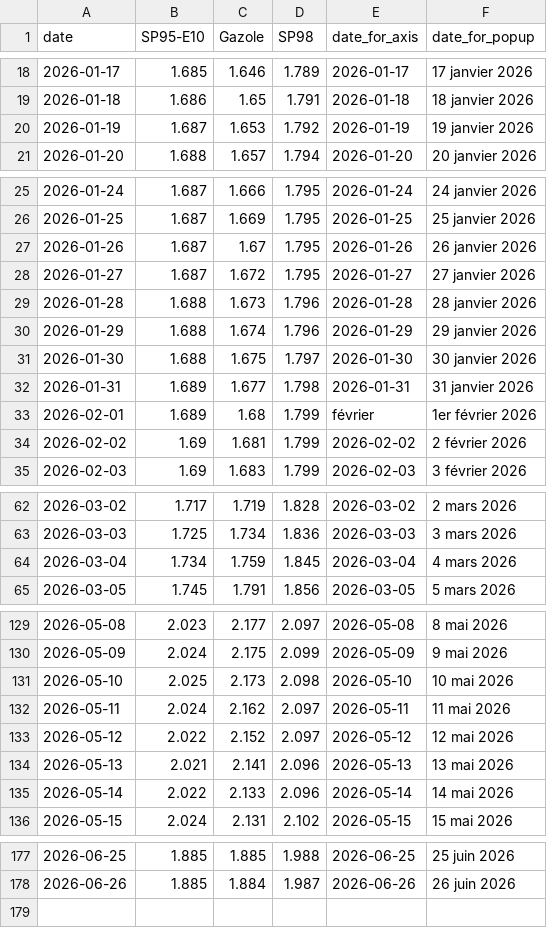
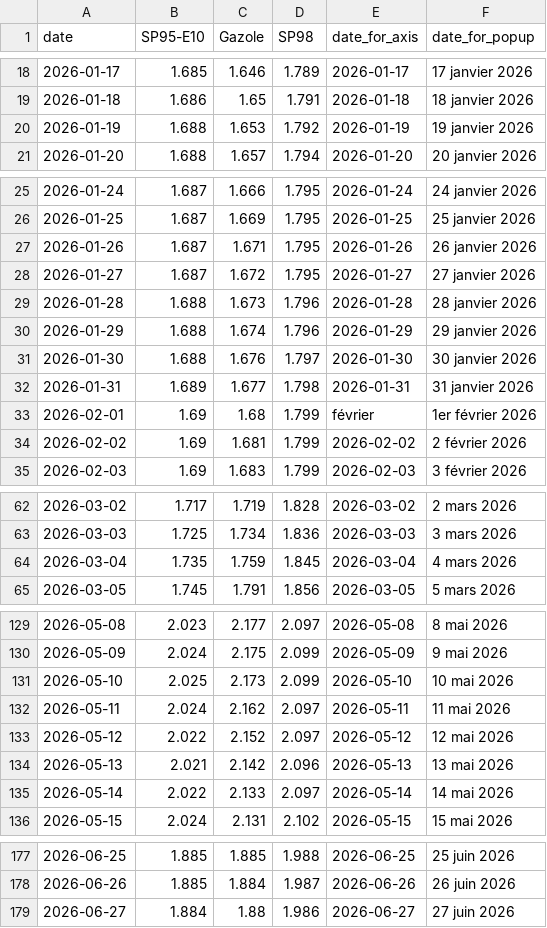
Before and after one commit to mthlht/fuel-price-tracker, a CSV file: data/roll_mean_2026.csv, drawn as a sheet; only a part is shown, gaps mark what is left out; the diff covers the shown part only.

```diff
--- a/data/roll_mean_2026.csv
+++ b/data/roll_mean_2026.csv
@@ -19,3 +19,3 @@ date,SP95-E10,Gazole,SP98,date_for_axis,date_for_popup
 2026-01-18,1.686,1.65,1.791,2026-01-18,18 janvier 2026
-2026-01-19,1.687,1.653,1.792,2026-01-19,19 janvier 2026
+2026-01-19,1.688,1.653,1.792,2026-01-19,19 janvier 2026
 2026-01-20,1.688,1.657,1.794,2026-01-20,20 janvier 2026
@@ -26,3 +26,3 @@ date,SP95-E10,Gazole,SP98,date_for_axis,date_for_popup
 2026-01-25,1.687,1.669,1.795,2026-01-25,25 janvier 2026
-2026-01-26,1.687,1.67,1.795,2026-01-26,26 janvier 2026
+2026-01-26,1.687,1.671,1.795,2026-01-26,26 janvier 2026
 2026-01-27,1.687,1.672,1.795,2026-01-27,27 janvier 2026
@@ -30,5 +30,5 @@ date,SP95-E10,Gazole,SP98,date_for_axis,date_for_popup
 2026-01-29,1.688,1.674,1.796,2026-01-29,29 janvier 2026
-2026-01-30,1.688,1.675,1.797,2026-01-30,30 janvier 2026
+2026-01-30,1.688,1.676,1.797,2026-01-30,30 janvier 2026
 2026-01-31,1.689,1.677,1.798,2026-01-31,31 janvier 2026
-2026-02-01,1.689,1.68,1.799,février,1er février 2026
+2026-02-01,1.69,1.68,1.799,février,1er février 2026
 2026-02-02,1.69,1.681,1.799,2026-02-02,2 février 2026
@@ -63,3 +63,3 @@ date,SP95-E10,Gazole,SP98,date_for_axis,date_for_popup
 2026-03-03,1.725,1.734,1.836,2026-03-03,3 mars 2026
-2026-03-04,1.734,1.759,1.845,2026-03-04,4 mars 2026
+2026-03-04,1.735,1.759,1.845,2026-03-04,4 mars 2026
 2026-03-05,1.745,1.791,1.856,2026-03-05,5 mars 2026
@@ -130,7 +130,7 @@ date,SP95-E10,Gazole,SP98,date_for_axis,date_for_popup
 2026-05-09,2.024,2.175,2.099,2026-05-09,9 mai 2026
-2026-05-10,2.025,2.173,2.098,2026-05-10,10 mai 2026
+2026-05-10,2.025,2.173,2.099,2026-05-10,10 mai 2026
 2026-05-11,2.024,2.162,2.097,2026-05-11,11 mai 2026
 2026-05-12,2.022,2.152,2.097,2026-05-12,12 mai 2026
-2026-05-13,2.021,2.141,2.096,2026-05-13,13 mai 2026
-2026-05-14,2.022,2.133,2.096,2026-05-14,14 mai 2026
+2026-05-13,2.021,2.142,2.096,2026-05-13,13 mai 2026
+2026-05-14,2.022,2.133,2.097,2026-05-14,14 mai 2026
 2026-05-15,2.024,2.131,2.102,2026-05-15,15 mai 2026
@@ -178 +178,2 @@ date,SP95-E10,Gazole,SP98,date_for_axis,date_for_popup
 2026-06-26,1.885,1.884,1.987,2026-06-26,26 juin 2026
+2026-06-27,1.884,1.88,1.986,2026-06-27,27 juin 2026
```
Also changed, not shown: 4 edited cells elsewhere in this file, data/fuel-shortage-to-flourish.csv, 6 other files.
